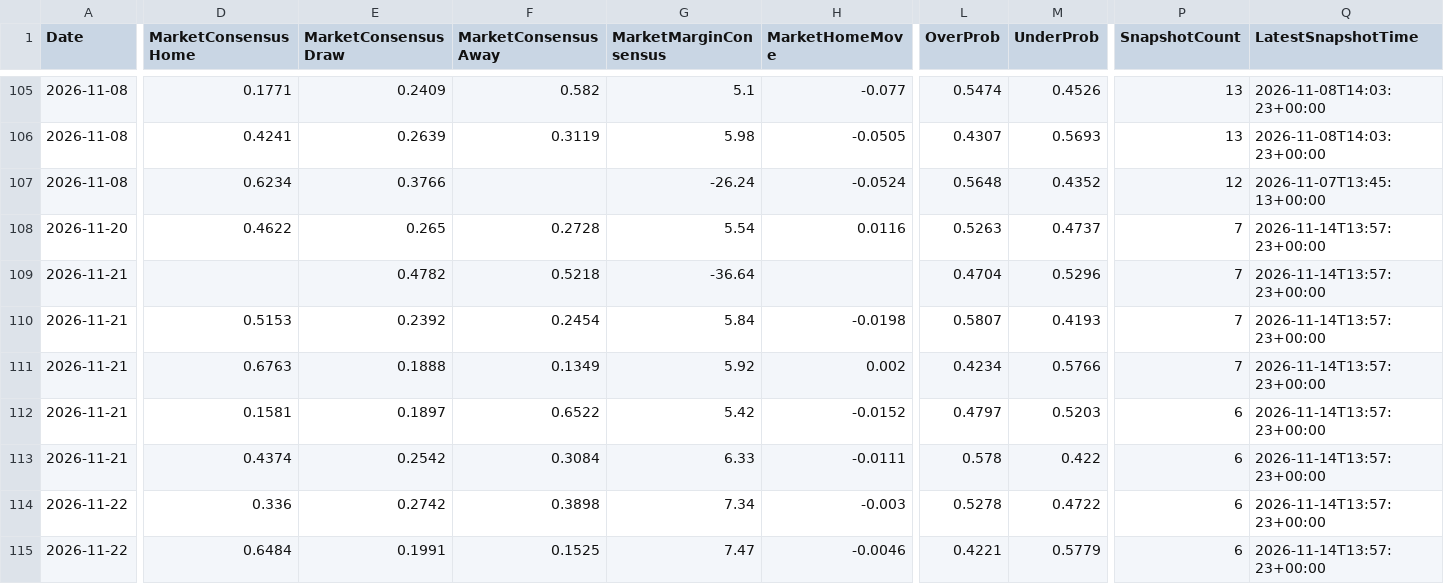
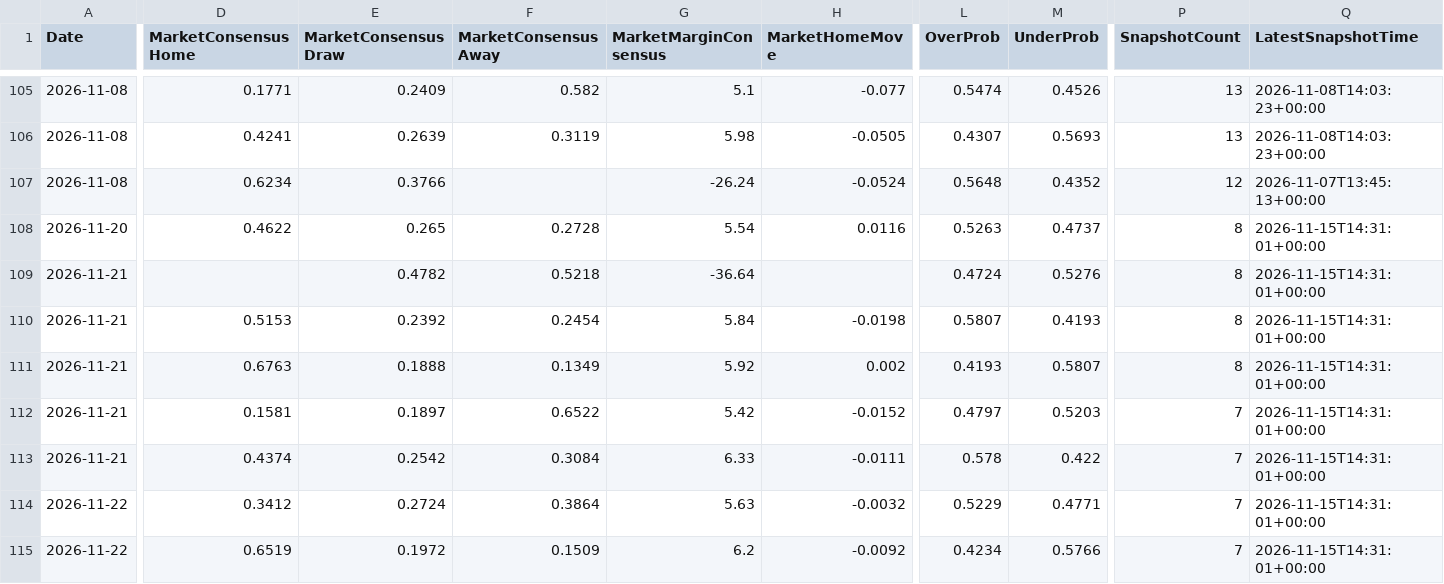
Before and after one commit to gmalbert/ligue-1, a CSV file: data_files/model_features/market_features.csv, drawn as a sheet; only a part is shown, gaps mark what is left out; the diff covers the shown part only; the diff names each change by its address in the sheet, - before the commit and + after, or states it on an @@ line.

```diff
--- a/data_files/model_features/market_features.csv
+++ b/data_files/model_features/market_features.csv
-P108:P111 (SnapshotCount): 7
+P108:P111 (SnapshotCount): 8
-Q108:Q115 (LatestSnapshotTime): 2026-11-14T13:57:23+00:00
+Q108:Q115 (LatestSnapshotTime): 2026-11-15T14:31:01+00:00
-L109 (OverProb): 0.4704
+L109 (OverProb): 0.4724
-M109 (UnderProb): 0.5296
+M109 (UnderProb): 0.5276
-L111 (OverProb): 0.4234
+L111 (OverProb): 0.4193
-M111 (UnderProb): 0.5766
+M111 (UnderProb): 0.5807
-P112:P115 (SnapshotCount): 6
+P112:P115 (SnapshotCount): 7
-D114 (MarketConsensusHome): 0.336
+D114 (MarketConsensusHome): 0.3412
-E114 (MarketConsensusDraw): 0.2742
+E114 (MarketConsensusDraw): 0.2724
-F114 (MarketConsensusAway): 0.3898
+F114 (MarketConsensusAway): 0.3864
-G114 (MarketMarginConsensus): 7.34
+G114 (MarketMarginConsensus): 5.63
-H114 (MarketHomeMove): -0.003
+H114 (MarketHomeMove): -0.0032
-L114 (OverProb): 0.5278
+L114 (OverProb): 0.5229
-M114 (UnderProb): 0.4722
+M114 (UnderProb): 0.4771
-D115 (MarketConsensusHome): 0.6484
+D115 (MarketConsensusHome): 0.6519
-E115 (MarketConsensusDraw): 0.1991
+E115 (MarketConsensusDraw): 0.1972
-F115 (MarketConsensusAway): 0.1525
+F115 (MarketConsensusAway): 0.1509
-G115 (MarketMarginConsensus): 7.47
+G115 (MarketMarginConsensus): 6.2
-H115 (MarketHomeMove): -0.0046
+H115 (MarketHomeMove): -0.0092
-L115 (OverProb): 0.4221
+L115 (OverProb): 0.4234
-M115 (UnderProb): 0.5779
+M115 (UnderProb): 0.5766
```
Also changed, not shown: 31 edited cells elsewhere in this file, data_files/predictions_log.csv, data_files/raw/copa_fixtures.csv, 11 other files.
